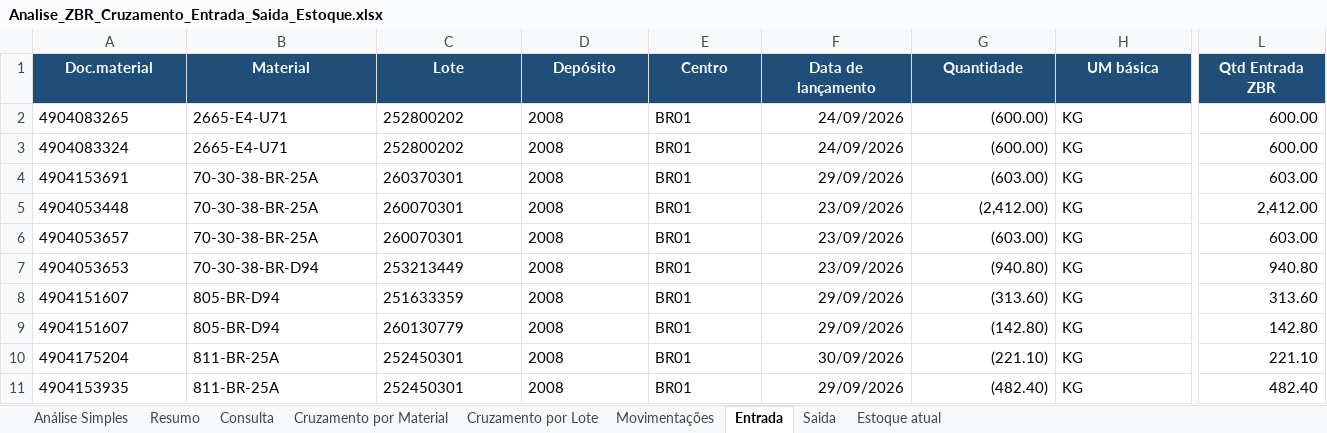
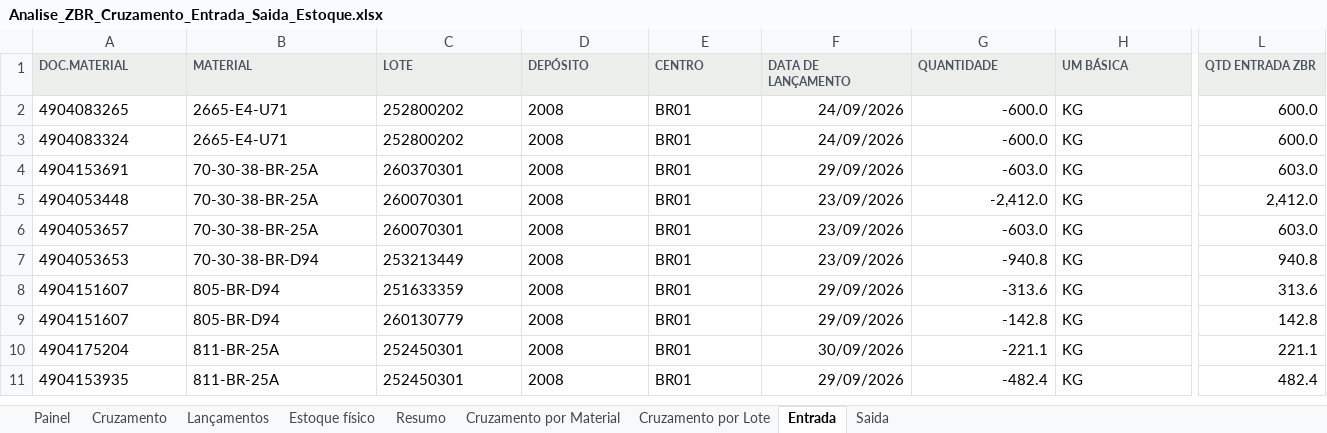
Before and after one commit to aferreir35-afk/automatiza-o-planilha, an Excel workbook: planilhas/Analise_ZBR_Cruzamento_Entrada_Saida_Estoque.xlsx, sheet Entrada, drawn as a sheet; only a part is shown, gaps mark what is left out; values as stored, in another font and other column widths than the file's, no borders; charts and pictures not drawn; the diff covers the shown part only; the diff names each change by its address in the sheet, - before the commit and + after, or states it on an @@ line.

```diff
--- a/planilhas/Analise_ZBR_Cruzamento_Entrada_Saida_Estoque.xlsx (sheet Entrada)
+++ b/planilhas/Analise_ZBR_Cruzamento_Entrada_Saida_Estoque.xlsx (sheet Entrada)
-sheet tab: Análise Simples
+sheet tab: Painel
-sheet tab: Consulta
+sheet tab: Lançamentos
-sheet tab: Movimentações
-sheet tab: Estoque atual
+sheet tab: Cruzamento
+sheet tab: Estoque físico
@@ sheet tab order changed: Painel | Cruzamento | Lançamentos | Estoque físico | Resumo | Cruzamento por Material | Cruzamento por Lote | Entrada | Saida @@
-A1: Doc.material
+A1: DOC.MATERIAL
@@ A1:L1 fill: #1F4E78 → #ECEEEB, text colour: #FFFFFF → #4D5560, text size: smaller, alignment: center → left @@
-B1: Material
+B1: MATERIAL
-C1: Lote
+C1: LOTE
-D1: Depósito
+D1: DEPÓSITO
-E1: Centro
+E1: CENTRO
-F1: Data de lançamento
+F1: DATA DE LANÇAMENTO
-G1: Quantidade
+G1: QUANTIDADE
-H1: UM básica
+H1: UM BÁSICA
-L1: Qtd Entrada ZBR
+L1: QTD ENTRADA ZBR
-G2:G3 (QUANTIDADE): (600.00)
+G2:G3 (QUANTIDADE): -600.0
-L2:L3 (QTD ENTRADA ZBR): 600.00
+L2:L3 (QTD ENTRADA ZBR): 600.0
-G4 (QUANTIDADE): (603.00)
+G4 (QUANTIDADE): -603.0
-L4 (QTD ENTRADA ZBR): 603.00
+L4 (QTD ENTRADA ZBR): 603.0
-G5 (QUANTIDADE): (2,412.00)
+G5 (QUANTIDADE): -2,412.0
-L5 (QTD ENTRADA ZBR): 2,412.00
+L5 (QTD ENTRADA ZBR): 2,412.0
-G6 (QUANTIDADE): (603.00)
+G6 (QUANTIDADE): -603.0
-L6 (QTD ENTRADA ZBR): 603.00
+L6 (QTD ENTRADA ZBR): 603.0
-G7 (QUANTIDADE): (940.80)
+G7 (QUANTIDADE): -940.8
-L7 (QTD ENTRADA ZBR): 940.80
+L7 (QTD ENTRADA ZBR): 940.8
-G8 (QUANTIDADE): (313.60)
+G8 (QUANTIDADE): -313.6
-L8 (QTD ENTRADA ZBR): 313.60
+L8 (QTD ENTRADA ZBR): 313.6
-G9 (QUANTIDADE): (142.80)
+G9 (QUANTIDADE): -142.8
-L9 (QTD ENTRADA ZBR): 142.80
+L9 (QTD ENTRADA ZBR): 142.8
-G10 (QUANTIDADE): (221.10)
+G10 (QUANTIDADE): -221.1
-L10 (QTD ENTRADA ZBR): 221.10
+L10 (QTD ENTRADA ZBR): 221.1
-G11 (QUANTIDADE): (482.40)
+G11 (QUANTIDADE): -482.4
-L11 (QTD ENTRADA ZBR): 482.40
+L11 (QTD ENTRADA ZBR): 482.4
```
Also changed, not shown: 385 edited cells and cell formats elsewhere in this sheet, sheet Lançamentos, sheet Saida, sheet Cruzamento por Lote, sheet Cruzamento por Material, sheet Painel, sheet Resumo, formulas that keep their value, hidden cells, charts or pictures, 1 other file.
